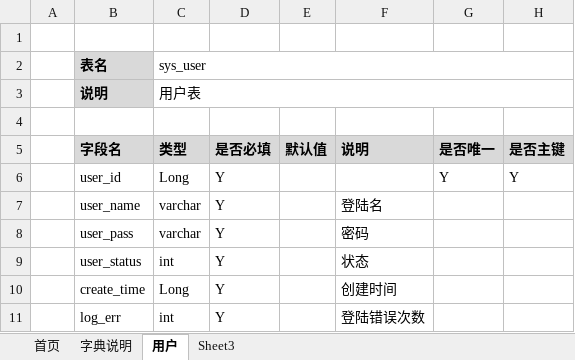
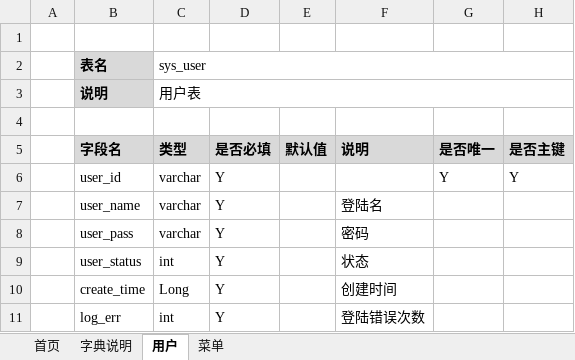
Before and after one commit to danfengzheng/zdf-manager, an Excel workbook: doc/db.xlsx, sheet 用户, drawn as a sheet; values as stored, in another font and other column widths than the file's, no borders; the diff names each change by its address in the sheet, - before the commit and + after, or states it on an @@ line.

```diff
--- a/doc/db.xlsx (sheet 用户)
+++ b/doc/db.xlsx (sheet 用户)
-sheet tab: Sheet3
+sheet tab: 菜单
-C6 (类型): Long
+C6 (类型): varchar
```
Also changed, not shown: sheet 菜单, 37 other files.
